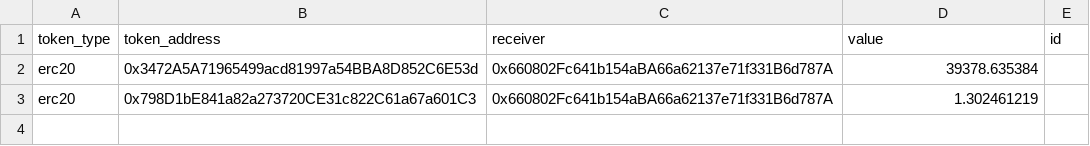
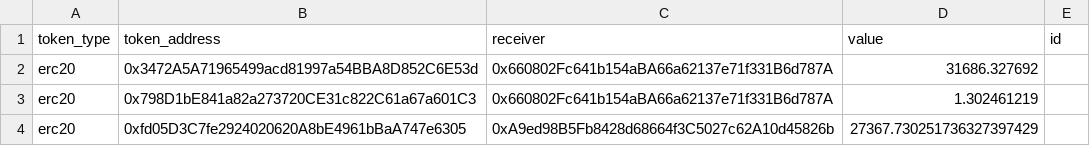
Before and after one commit to Badger-Finance/badger-multisig, a CSV file: scripts/badger/topups/week_12.csv, drawn as a sheet.

```diff
--- a/scripts/badger/topups/week_12.csv
+++ b/scripts/badger/topups/week_12.csv
@@ -1,3 +1,4 @@
 token_type,token_address,receiver,value,id
-erc20,0x3472A5A71965499acd81997a54BBA8D852C6E53d,0x660802Fc641b154aBA66a62137e71f331B6d787A,39378.635384,
+erc20,0x3472A5A71965499acd81997a54BBA8D852C6E53d,0x660802Fc641b154aBA66a62137e71f331B6d787A,31686.327692,
 erc20,0x798D1bE841a82a273720CE31c822C61a67a601C3,0x660802Fc641b154aBA66a62137e71f331B6d787A,1.302461219,
+erc20,0xfd05D3C7fe2924020620A8bE4961bBaA747e6305,0xA9ed98B5Fb8428d68664f3C5027c62A10d45826b,27367.730251736327397429,
```
Also changed, not shown: 1 other file.
